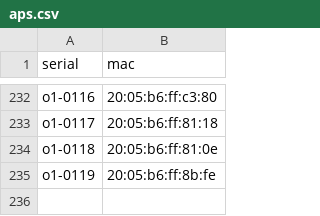
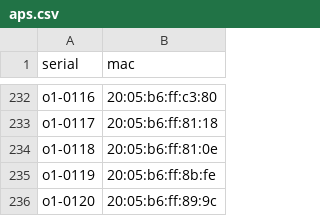
Before and after one commit to socallinuxexpo/scale-network, a CSV file: facts/aps/aps.csv, drawn as a sheet; only a part is shown, gaps mark what is left out.

Commit message:
facts.aps: add missing o1 AP #120

```diff
--- a/facts/aps/aps.csv
+++ b/facts/aps/aps.csv
@@ -235 +235,2 @@ o1-0118,20:05:b6:ff:81:0e
 o1-0119,20:05:b6:ff:8b:fe
+o1-0120,20:05:b6:ff:89:9c
```
